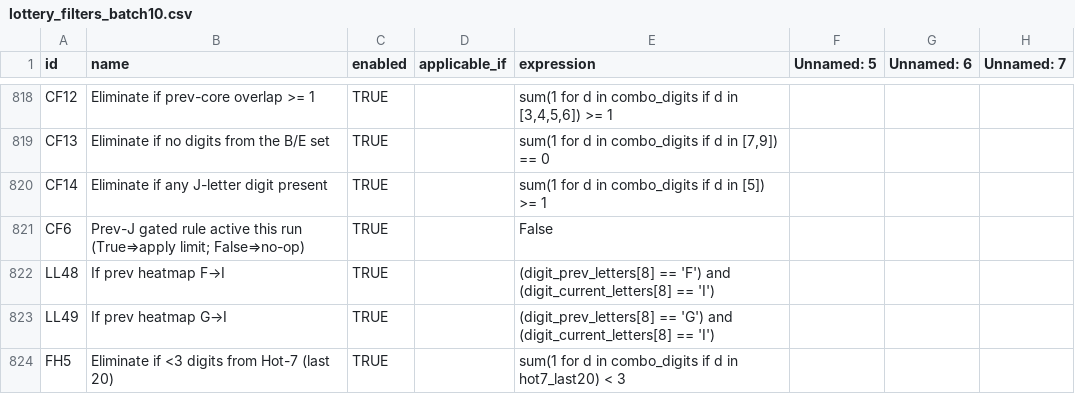
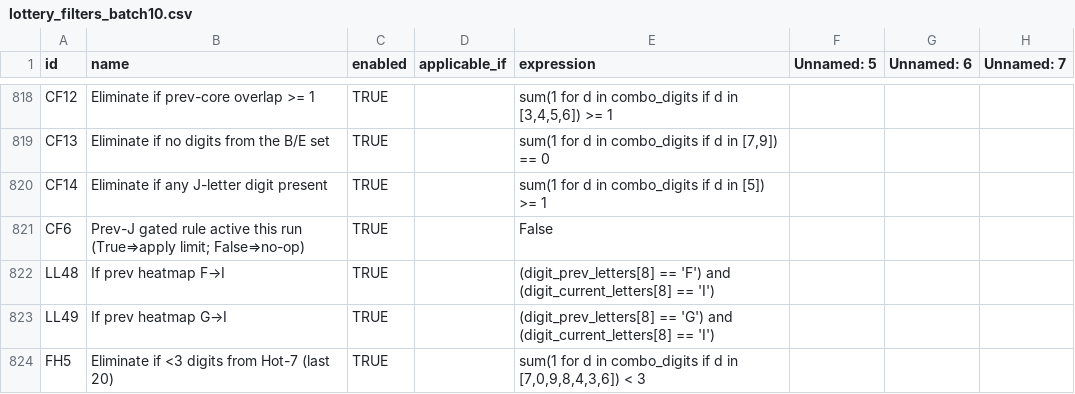
Before and after one commit to wanawin/archeatype, a CSV file: pages/lottery_filters_batch10.csv, drawn as a sheet; only a part is shown, gaps mark what is left out; the diff names each change by its address in the sheet, - before the commit and + after, or states it on an @@ line.

Commit message:
Update lottery_filters_batch10.csv

```diff
--- a/pages/lottery_filters_batch10.csv
+++ b/pages/lottery_filters_batch10.csv
-E824 (expression): …d in hot7_last20) < 3
+E824 (expression): …d in [7,0,9,8,4,3,6]) < 3
```
